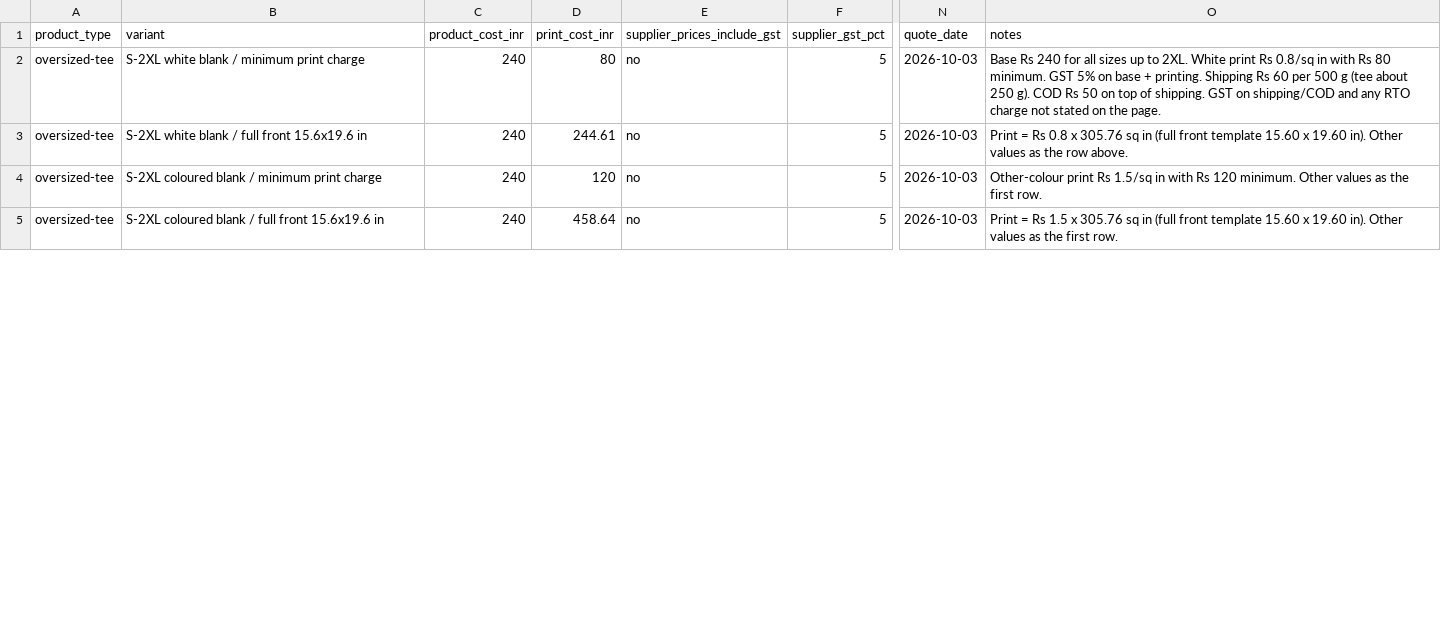
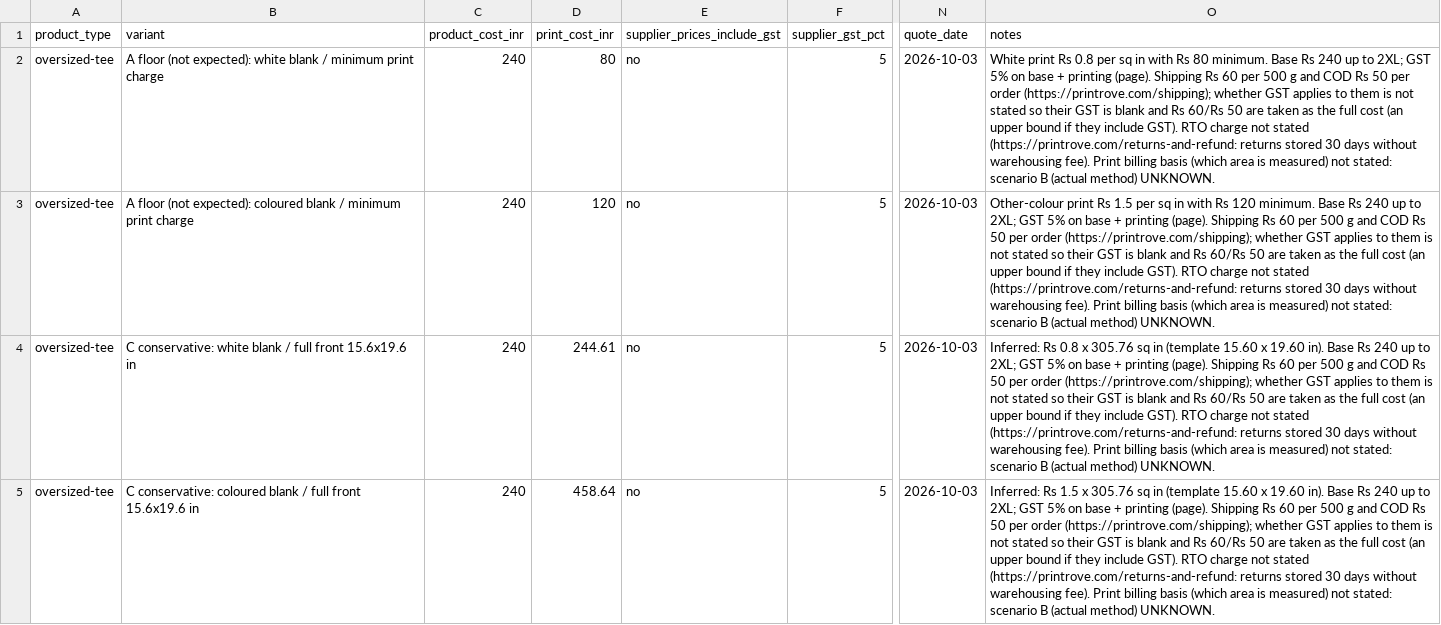
Before and after one commit to trenzora2024-gif/repo, a CSV file: ops/landed-cost.csv, drawn as a sheet; only a part is shown, gaps mark what is left out; the diff covers the shown part only; the diff names each change by its address in the sheet, - before the commit and + after, or states it on an @@ line.

```diff
--- a/ops/landed-cost.csv
+++ b/ops/landed-cost.csv
-B2 (variant): S-2XL white blank…
+B2 (variant): A floor (not expected): white blank…
-O2 (notes): Base Rs 240 for all sizes up to 2XL. White print Rs 0.8/sq in with Rs 80 minimum. GST 5% on base + printing. Shipping Rs 60 per 500 g (tee about 250 g). COD Rs 50 on top of shipping. GST on shipping/COD and any RTO charge not stated on the page.
+O2 (notes): White print Rs 0.8 per sq in with Rs 80 minimum. Base Rs 240 up to 2XL; GST 5% on base + printing (page). Shipping Rs 60 per 500 g and COD Rs 50 per order (https://printrove.com/shipping); whether GST applies to them is not stated so their GST is blank and Rs 60/Rs 50 are taken as the full cost (an upper bound if they include GST). RTO charge not stated (https://printrove.com/returns-and-refund: returns stored 30 days without warehousing fee). Print billing basis (which area is measured) not stated: scenario B (actual method) UNKNOWN.
-B3 (variant): S-2XL white blank / full front 15.6x19.6 in
+B3 (variant): A floor (not expected): coloured blank / minimum print charge
-D3 (print_cost_inr): 244.61
+D3 (print_cost_inr): 120
-O3 (notes): Print = Rs 0.8 x 305.76 sq in (full front template 15.60 x 19.60 in). Other values as the row above.
+O3 (notes): Other-colour print Rs 1.5 per sq in with Rs 120 minimum. Base Rs 240 up to 2XL; GST 5% on base + printing (page). Shipping Rs 60 per 500 g and COD Rs 50 per order (https://printrove.com/shipping); whether GST applies to them is not stated so their GST is blank and Rs 60/Rs 50 are taken as the full cost (an upper bound if they include GST). RTO charge not stated (https://printrove.com/returns-and-refund: returns stored 30 days without warehousing fee). Print billing basis (which area is measured) not stated: scenario B (actual method) UNKNOWN.
-B4 (variant): S-2XL coloured blank / minimum print charge
+B4 (variant): C conservative: white blank / full front 15.6x19.6 in
-D4 (print_cost_inr): 120
+D4 (print_cost_inr): 244.61
-O4 (notes): Other-colour print Rs 1.5/sq in with Rs 120 minimum. Other values as the first row.
+O4 (notes): Inferred: Rs 0.8 x 305.76 sq in (template 15.60 x 19.60 in). Base Rs 240 up to 2XL; GST 5% on base + printing (page). Shipping Rs 60 per 500 g and COD Rs 50 per order (https://printrove.com/shipping); whether GST applies to them is not stated so their GST is blank and Rs 60/Rs 50 are taken as the full cost (an upper bound if they include GST). RTO charge not stated (https://printrove.com/returns-and-refund: returns stored 30 days without warehousing fee). Print billing basis (which area is measured) not stated: scenario B (actual method) UNKNOWN.
-B5 (variant): S-2XL coloured blank…
+B5 (variant): C conservative: coloured blank…
-O5 (notes): Print = Rs 1.5 x 305.76 sq in (full front template 15.60 x 19.60 in). Other values as the first row.
+O5 (notes): Inferred: Rs 1.5 x 305.76 sq in (template 15.60 x 19.60 in). Base Rs 240 up to 2XL; GST 5% on base + printing (page). Shipping Rs 60 per 500 g and COD Rs 50 per order (https://printrove.com/shipping); whether GST applies to them is not stated so their GST is blank and Rs 60/Rs 50 are taken as the full cost (an upper bound if they include GST). RTO charge not stated (https://printrove.com/returns-and-refund: returns stored 30 days without warehousing fee). Print billing basis (which area is measured) not stated: scenario B (actual method) UNKNOWN.
```
Also changed, not shown: 1 added row and 10 edited cells elsewhere in this file, ops/business-inputs.csv, 4 other files.
